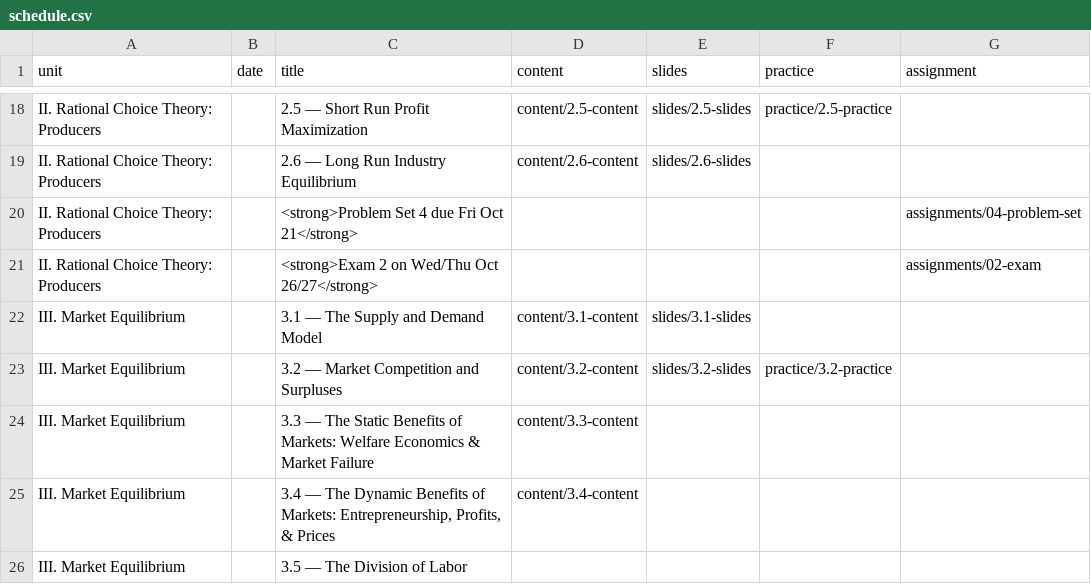
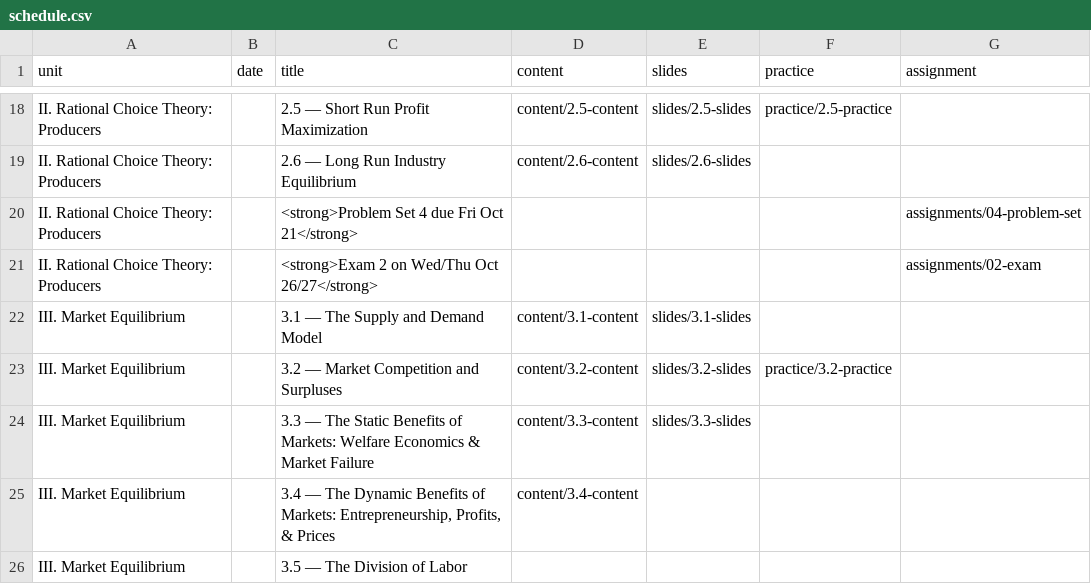
Before and after one commit to ryansafner/microF22, a CSV file: data/schedule.csv, drawn as a sheet; only a part is shown, gaps mark what is left out.

Commit message:
3.3 slides

```diff
--- a/data/schedule.csv
+++ b/data/schedule.csv
@@ -23,3 +23,3 @@ III. Market Equilibrium,,3.1 — The Supply and Demand Model,content/3.1-content
 III. Market Equilibrium,,3.2 — Market Competition and Surpluses,content/3.2-content,slides/3.2-slides,practice/3.2-practice,
-III. Market Equilibrium,,3.3 — The Static Benefits of Markets: Welfare Economics & Market Failure,content/3.3-content,,,
+III. Market Equilibrium,,3.3 — The Static Benefits of Markets: Welfare Economics & Market Failure,content/3.3-content,slides/3.3-slides,,
 III. Market Equilibrium,,"3.4 — The Dynamic Benefits of Markets: Entrepreneurship, Profits, & Prices",content/3.4-content,,,
```
Also changed, not shown: 31 other files.
